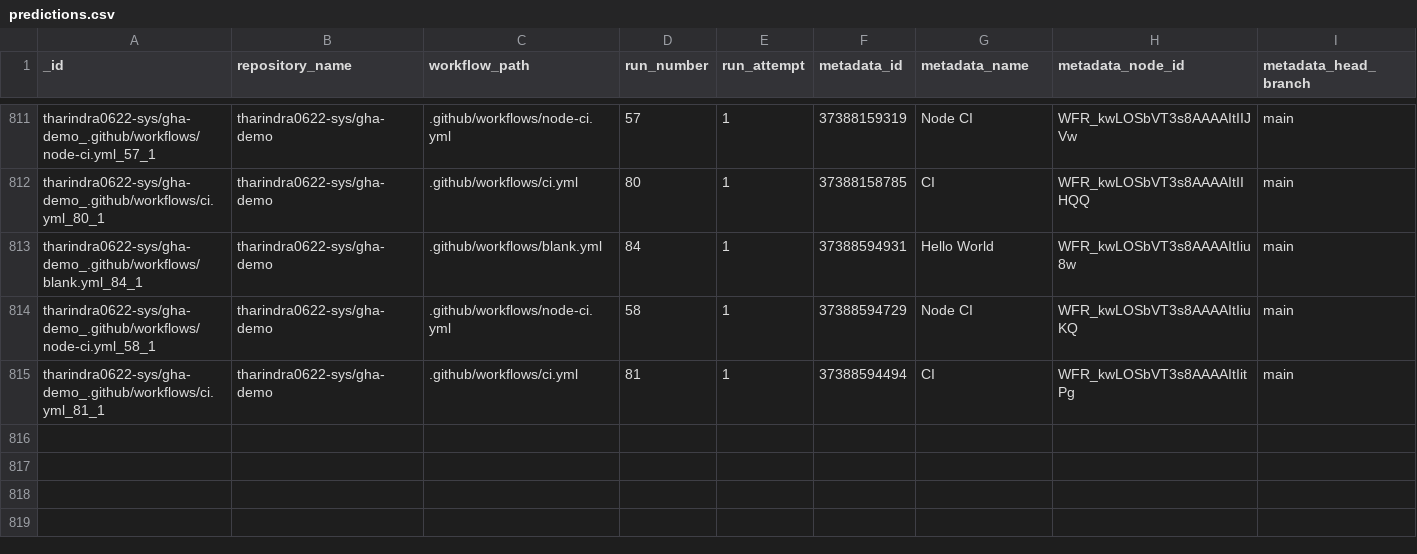
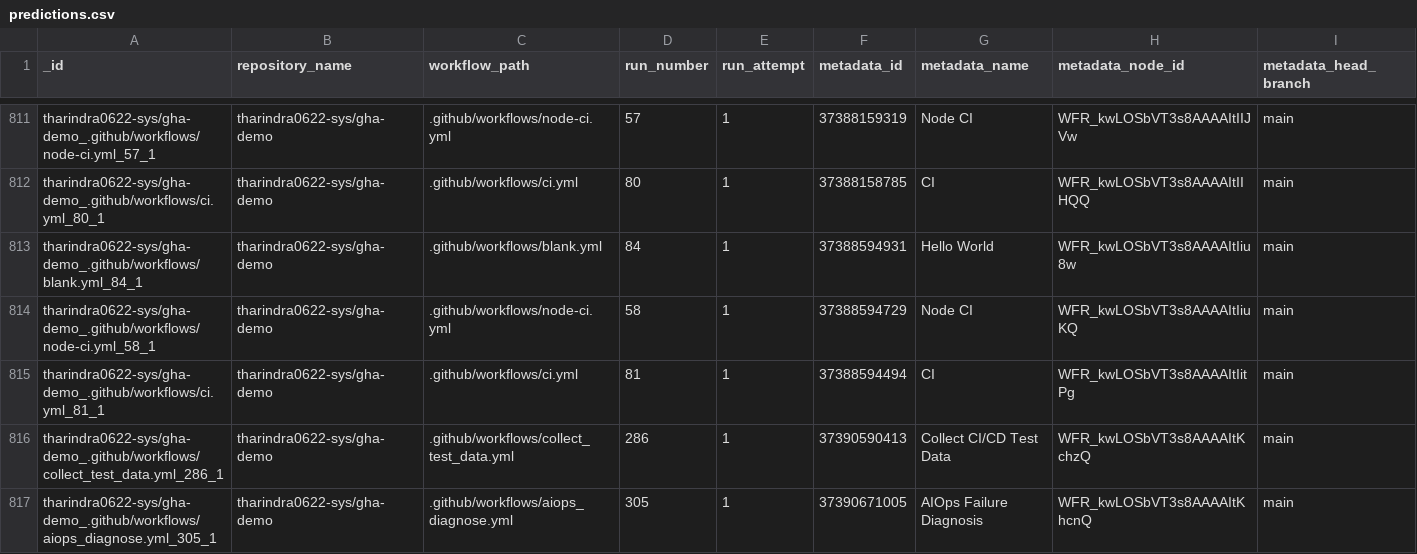
Before and after one commit to tharindra0622-sys/gha-demo, a CSV file: data/predictions.csv, drawn as a sheet; only a part is shown, gaps mark what is left out; rows hold the shown columns only; the diff names each change by its address in the sheet, - before the commit and + after, or states it on an @@ line.

```diff
--- a/data/predictions.csv
+++ b/data/predictions.csv
+row 816: tharindra0622-sys/gha-demo_.github/workflows/collect_test_data.yml_286_1 | tharindra0622-sys/gha-demo | .github/workflows/collect_test_data.yml | 286 | 1 | 37390590413 | Collect CI/CD Test Data | WFR_kwLOSbVT3s8AAAAItKchzQ | main
+row 817: tharindra0622-sys/gha-demo_.github/workflows/aiops_diagnose.yml_305_1 | tharindra0622-sys/gha-demo | .github/workflows/aiops_diagnose.yml | 305 | 1 | 37390671005 | AIOps Failure Diagnosis | WFR_kwLOSbVT3s8AAAAItKhcnQ | main
```
Also changed, not shown: data/test_data.csv, 1 other file.
